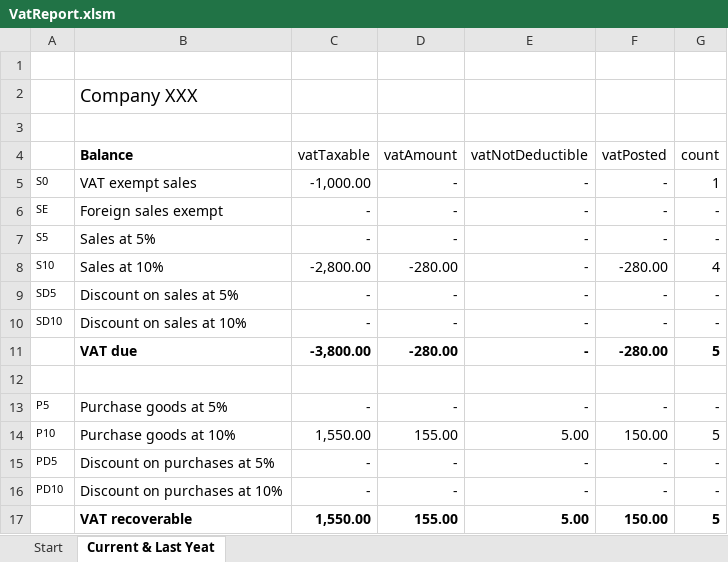
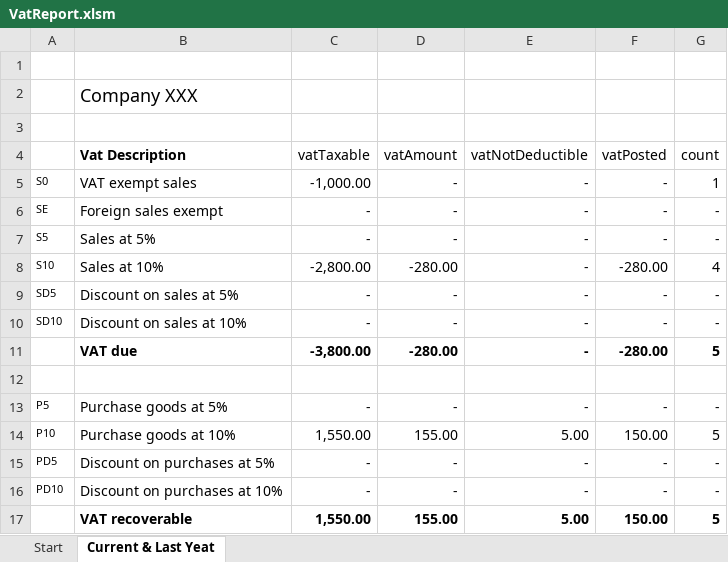
Before and after one commit to BananaAccounting/General, an Excel workbook: CaseStudies/VatReport.xlsm, sheet Current & Last Yeat, drawn as a sheet; values as stored, in another font and other column widths than the file's, no borders; the diff names each change by its address in the sheet, - before the commit and + after, or states it on an @@ line.

```diff
--- a/CaseStudies/VatReport.xlsm (sheet Current & Last Yeat)
+++ b/CaseStudies/VatReport.xlsm (sheet Current & Last Yeat)
-B4: Balance
+B4: Vat Description
```
Also changed, not shown: 1 other file.
